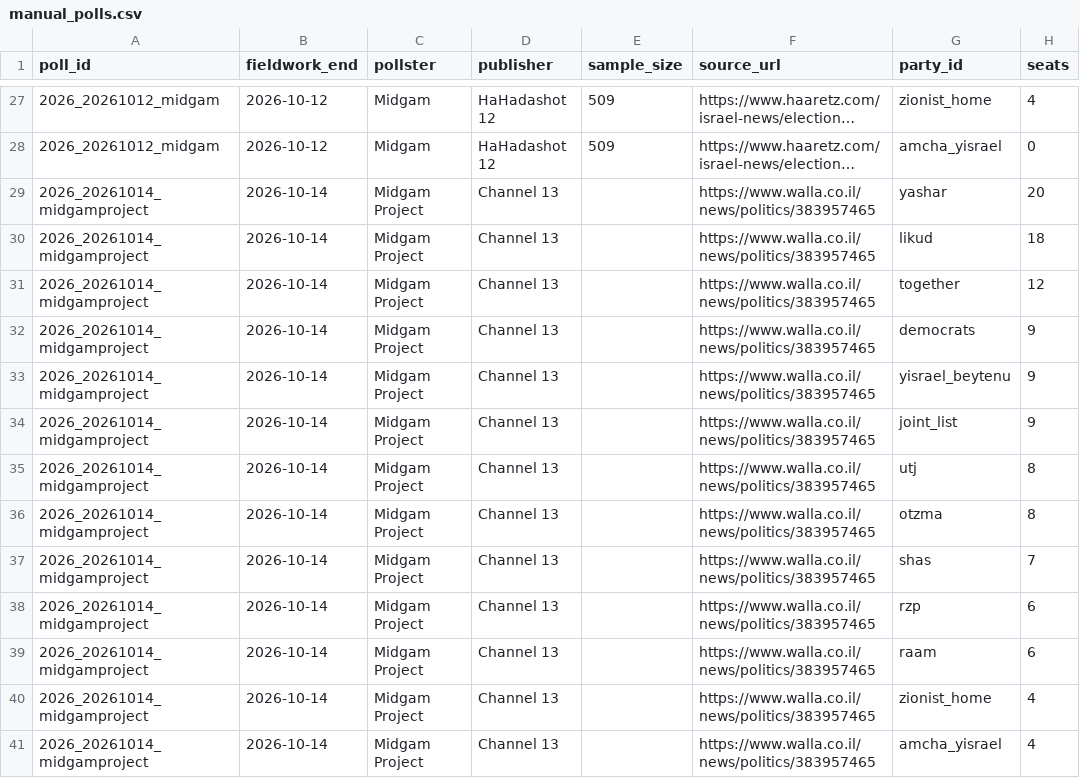
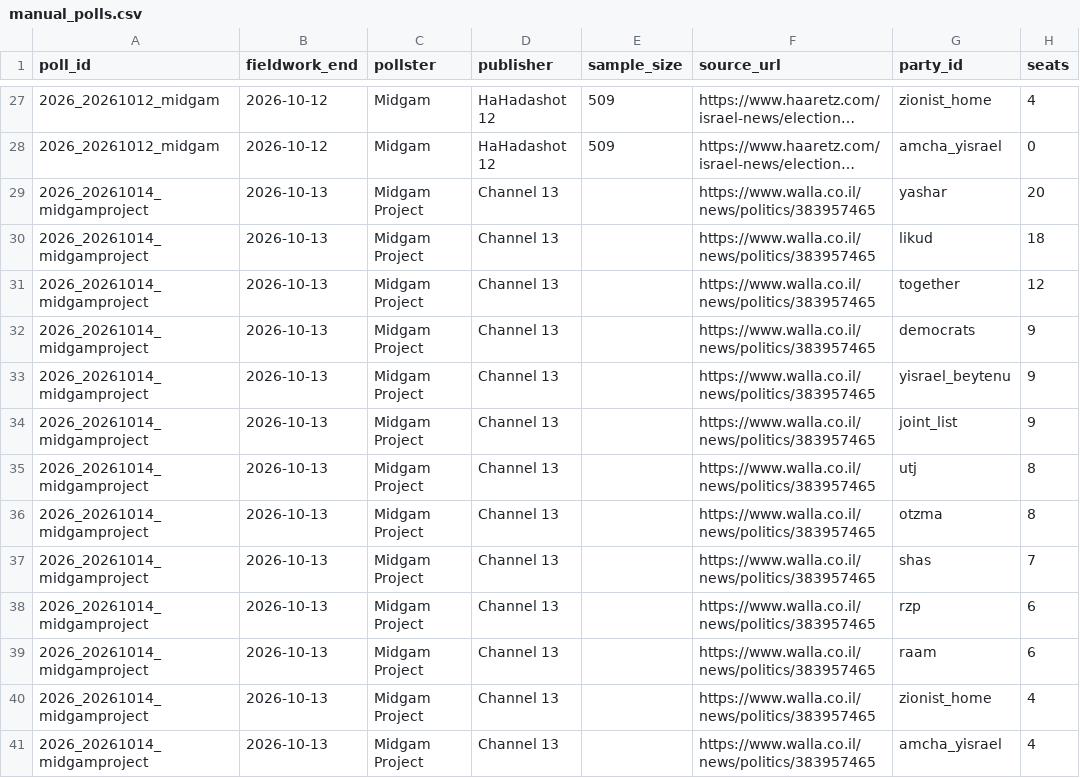
Before and after one commit to idoherling/2026_Election_Model, a CSV file: data/manual_polls.csv, drawn as a sheet; only a part is shown, gaps mark what is left out; long unchanged cells end in …; the diff covers the shown part only; the diff names each change by its address in the sheet, - before the commit and + after, or states it on an @@ line.

```diff
--- a/data/manual_polls.csv
+++ b/data/manual_polls.csv
-B29:B41 (fieldwork_end): 2026-10-14
+B29:B41 (fieldwork_end): 2026-10-13
```
Also changed, not shown: 13 added rows elsewhere in this file, data/processed/cec_filings.csv, data/processed/cec_party_pcts.csv, 26 other files.
